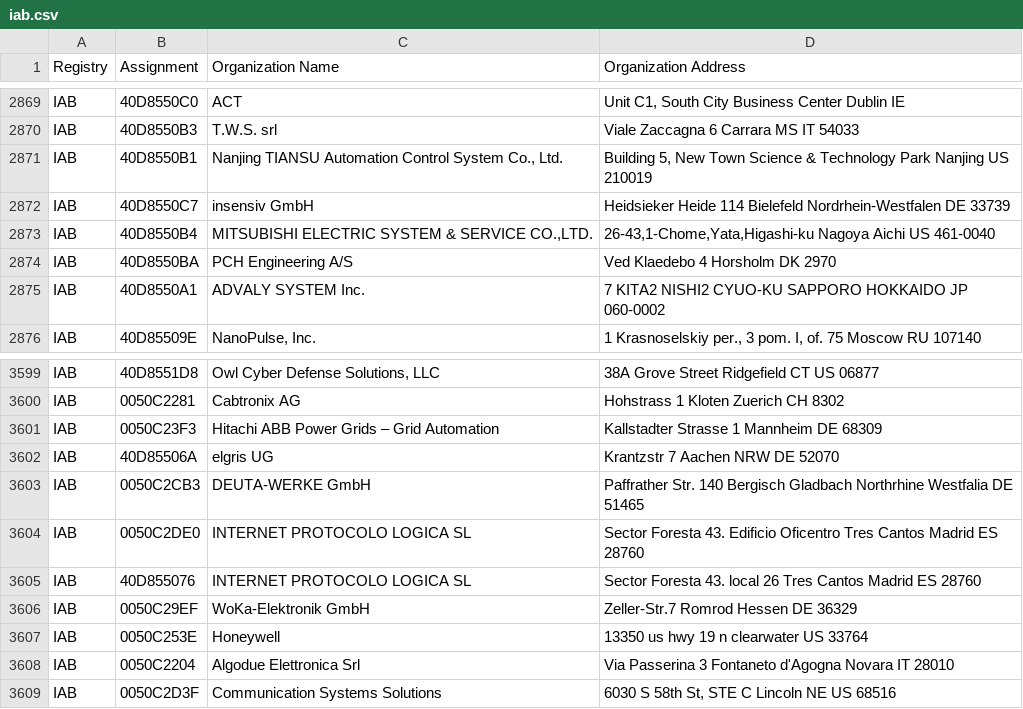
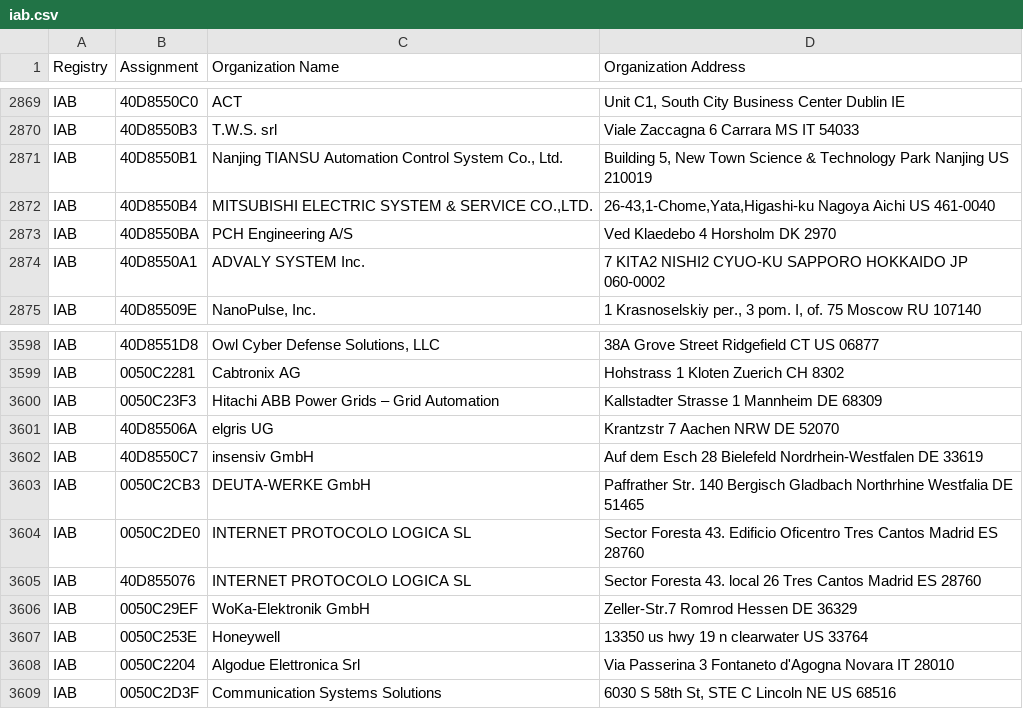
Before and after one commit to hdm/mac-ages, a CSV file: data/ieee/iab.csv, drawn as a sheet; only a part is shown, gaps mark what is left out; removed rows and columns are numbered as before the commit, all else as after; the diff names each change by its address in the sheet, - before the commit and + after, or states it on an @@ line.

```diff
--- a/data/ieee/iab.csv
+++ b/data/ieee/iab.csv
-row 2872: IAB | 40D8550C7 | insensiv GmbH | Heidsieker Heide 114 Bielefeld Nordrhein-Westfalen DE 33739
+row 3602: IAB | 40D8550C7 | insensiv GmbH | Auf dem Esch 28 Bielefeld Nordrhein-Westfalen DE 33619
```
Also changed, not shown: data/ieee/mam.csv, data/ieee/oui36.csv, 2 other files.
